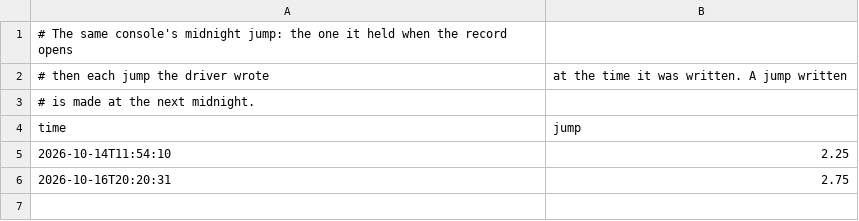
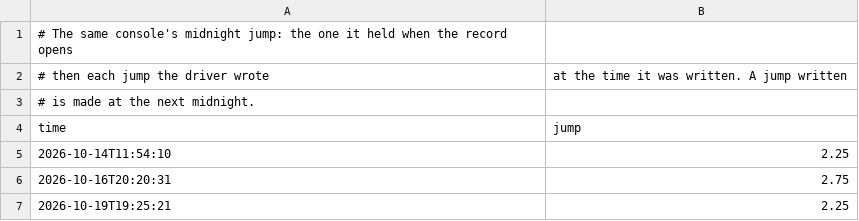
Before and after one commit to chaunceygardiner/weewx-vantagenext, a CSV file: tools/clock_data/wlip-jumps.csv, drawn as a sheet; the diff names each change by its address in the sheet, - before the commit and + after, or states it on an @@ line.

```diff
--- a/tools/clock_data/wlip-jumps.csv
+++ b/tools/clock_data/wlip-jumps.csv
+row 7: 2026-10-19T19:25:21 | 2.25
```
Also changed, not shown: tools/clock_data/wlip.csv, 12 other files.
